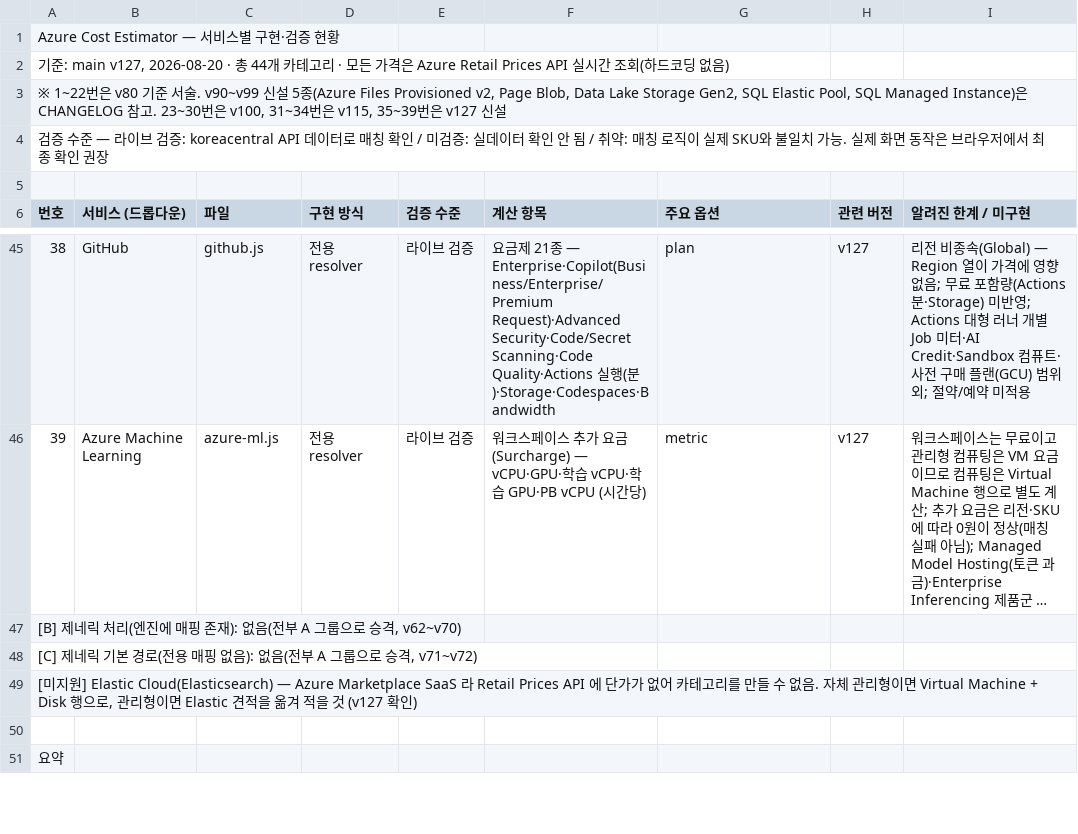
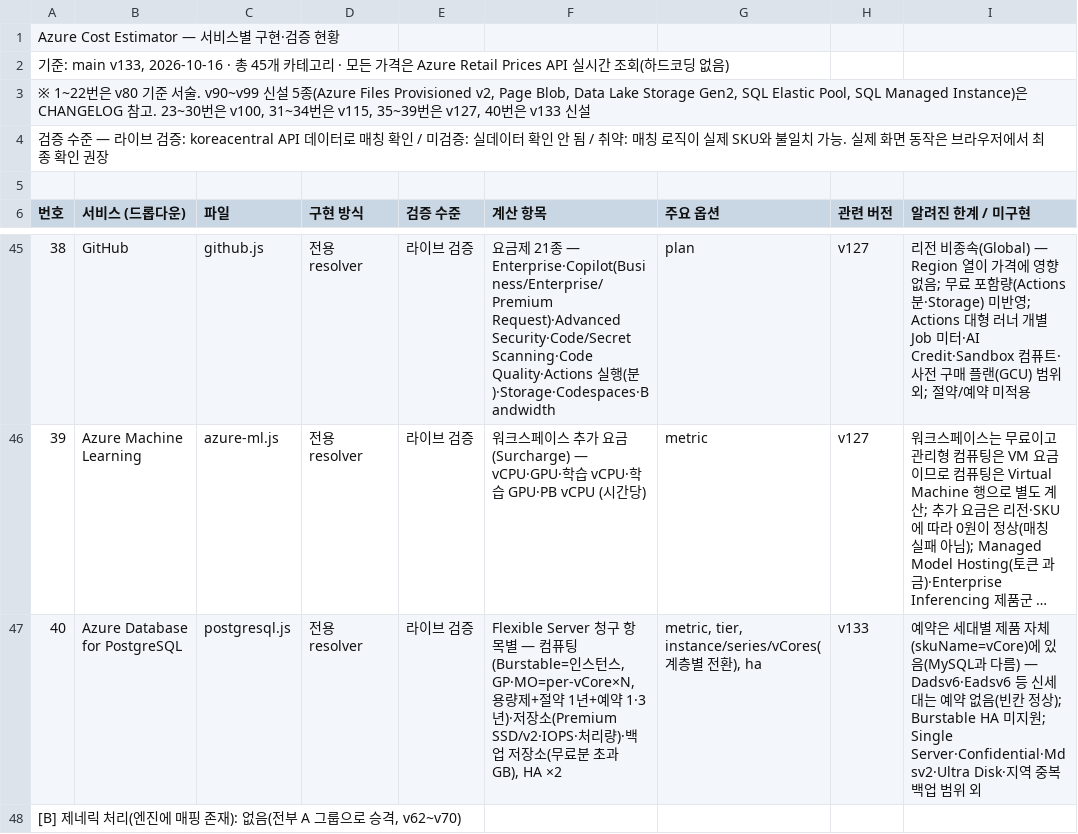
Before and after one commit to WWhaleFe/azure-cost-estimator, a CSV file: docs/service-status.csv, drawn as a sheet; only a part is shown, gaps mark what is left out; the shorter side is filled out with more unchanged rows; long unchanged cells end in …; the diff names each change by its address in the sheet, - before the commit and + after, or states it on an @@ line.

```diff
--- a/docs/service-status.csv
+++ b/docs/service-status.csv
@@ column A (번호) renumbered from row 2 down @@
+row 47: 40 | Azure Database for PostgreSQL | postgresql.js | 전용 resolver | 라이브 검증 | Flexible Server 청구 항목별 — 컴퓨팅(Burstable=인스턴스, GP·MO=per-vCore×N, 용량제+절약 1년+예약 1·3년)·저장소(Premium SSD/v2·IOPS·처리량)·백업 저장소(무료분 초과 GB), HA ×2 | metric, tier, instance/series/vCores(계층별 전환), ha | v133 | 예약은 세대별 제품 자체(skuName=vCore)에 있음(MySQL과 다름) — Dadsv6·Eadsv6 등 신세대는 예약 없음(빈칸 정상); Burstable HA 미지원; Single Server·Confidential·Mdsv2·Ultra Disk·지역 중복 백업 범위 외
```
Also changed, not shown: azure-quote-template_file.csv, 8 other files.
